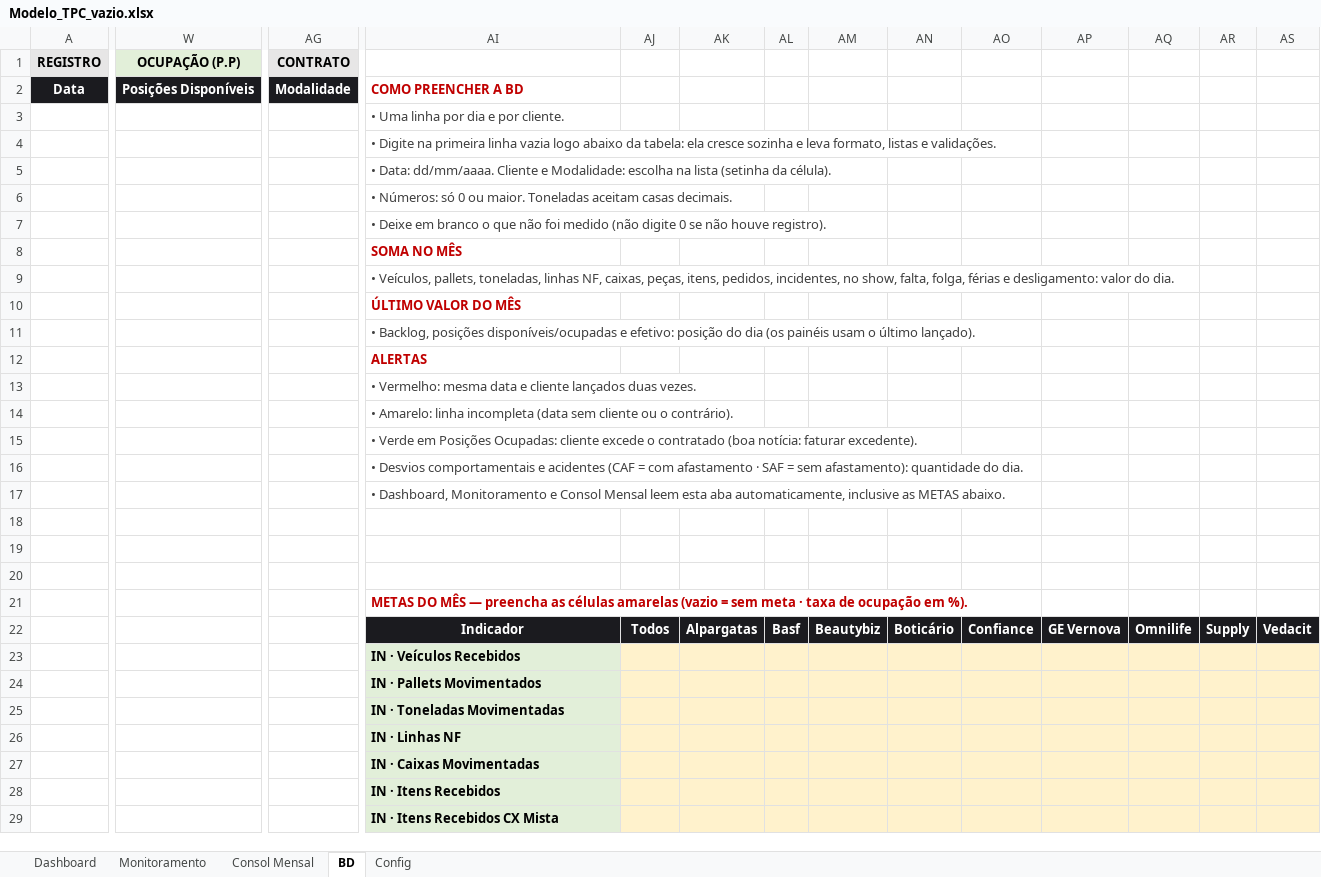
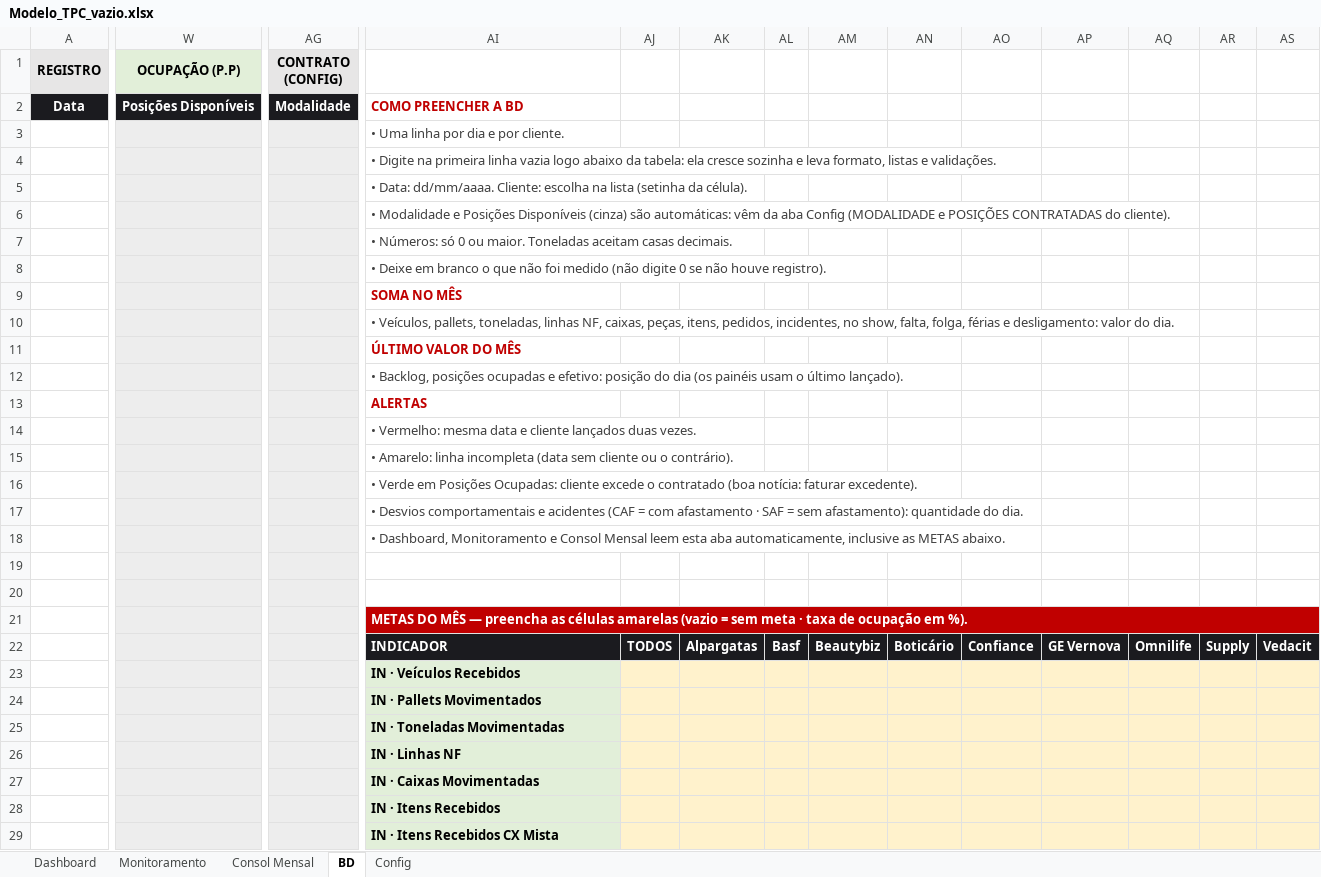
Before and after one commit to RDL-Tech-Solutions/excel, an Excel workbook: Modelo_TPC_vazio.xlsx, sheet BD, drawn as a sheet; only a part is shown, gaps mark what is left out; values as stored, in another font and other column widths than the file's, no borders; conditional formats and table styles not drawn; removed rows and columns are numbered as before the commit, all else as after; rows hold the shown columns only; the diff covers the shown part only; the diff names each change by its address in the sheet, - before the commit and + after, or states it on an @@ line.

```diff
--- a/Modelo_TPC_vazio.xlsx (sheet BD)
+++ b/Modelo_TPC_vazio.xlsx (sheet BD)
-AG1: CONTRATO
+AG1: CONTRATO (CONFIG)
-W3:W5 fill: none
+W3:W5 fill: #EDEDED
-AG3:AG5 fill: none
+AG3:AG5 fill: #EDEDED
-AI5: …Data: dd/mm/aaaa. Cliente e Modalidade: escolha na…
+AI5: …Data: dd/mm/aaaa. Cliente: escolha na…
+row 6:  |  |  | • Modalidade e Posições Disponíveis (cinza) são automáticas: vêm da aba Config (MODALIDADE e POSIÇÕES CONTRATADAS do cliente).
-W7:W20 fill: none
+W7:W20 fill: #EDEDED
-AG7:AG20 fill: none
+AG7:AG20 fill: #EDEDED
-AI12: …Backlog, posições disponíveis/ocupadas e efetivo:…
+AI12: …Backlog, posições ocupadas e efetivo:…
-row 20: (empty)
-W21:W29 fill: none
+W21:W29 fill: #EDEDED
-AG21:AG29 fill: none
+AG21:AG29 fill: #EDEDED
-AI21:AS21 fill: none
+AI21:AS21 fill: #C00000
-AI21 text colour: #C00000
+AI21 text colour: #FFFFFF
+AI21:AT21 merged
-AI22: Indicador
+AI22: INDICADOR
-AI22 alignment: center
+AI22 alignment: left
-AJ22: Todos
+AJ22: TODOS
```
Also changed, not shown: 1 added row and cell formats elsewhere in this sheet, sheet Config, formulas that keep their value, Modelo_JSL_vazio.xlsx, 3 other files.
